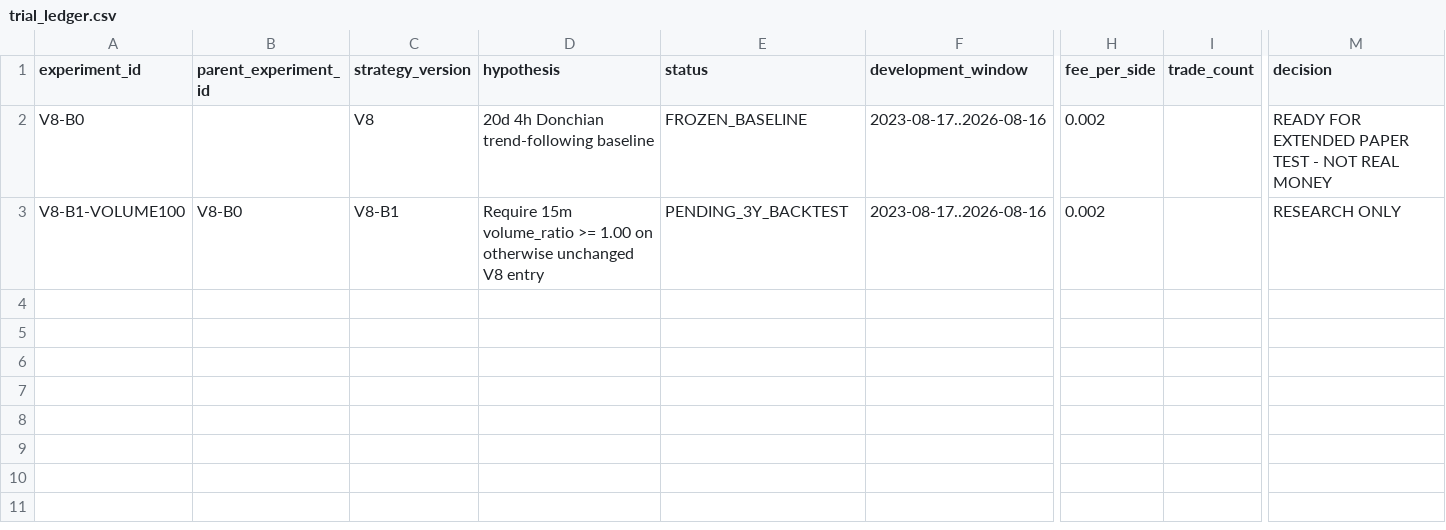
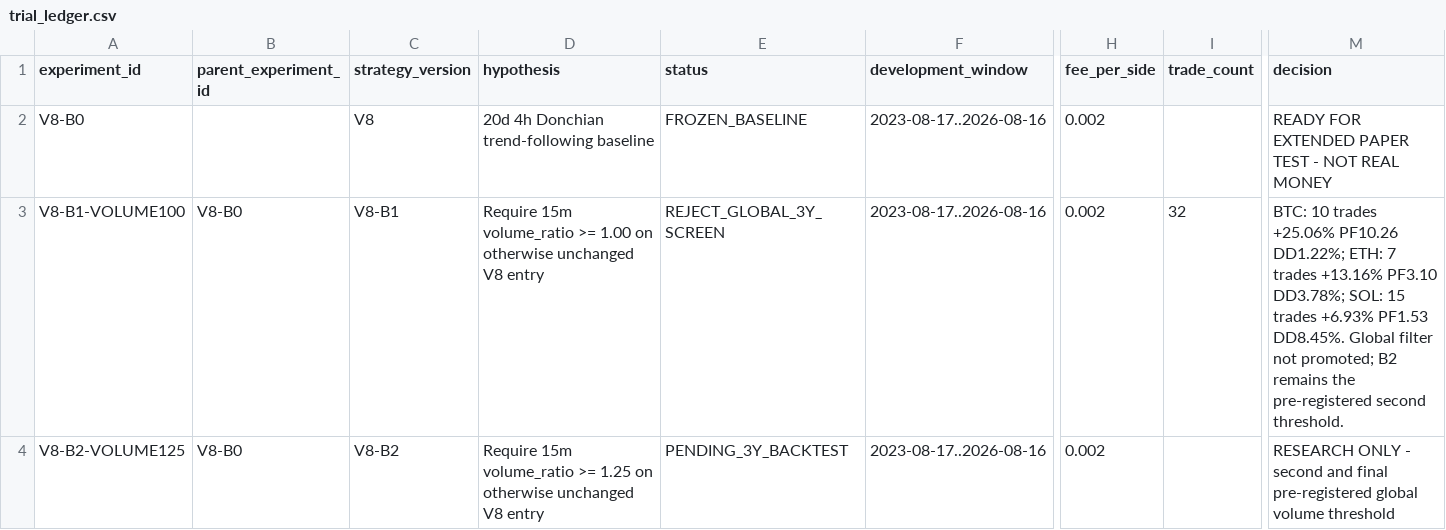
Before and after one commit to boomarank2-commits/ai-trading-agent, a CSV file: research/trial_ledger.csv, drawn as a sheet; only a part is shown, gaps mark what is left out; rows hold the shown columns only; the diff names each change by its address in the sheet, - before the commit and + after, or states it on an @@ line.

Commit message:
research: record B1 result and preregister B2

```diff
--- a/research/trial_ledger.csv
+++ b/research/trial_ledger.csv
-E3 (status): PENDING_3Y_BACKTEST
+E3 (status): REJECT_GLOBAL_3Y_SCREEN
-I3 (trade_count): (empty)
+I3 (trade_count): 32
-M3 (decision): RESEARCH ONLY
+M3 (decision): BTC: 10 trades +25.06% PF10.26 DD1.22%; ETH: 7 trades +13.16% PF3.10 DD3.78%; SOL: 15 trades +6.93% PF1.53 DD8.45%. Global filter not promoted; B2 remains the pre-registered second threshold.
+row 4: V8-B2-VOLUME125 | V8-B0 | V8-B2 | Require 15m volume_ratio >= 1.25 on otherwise unchanged V8 entry | PENDING_3Y_BACKTEST | 2023-08-17..2026-08-16 | 0.002 |  | RESEARCH ONLY - second and final pre-registered global volume threshold
```
